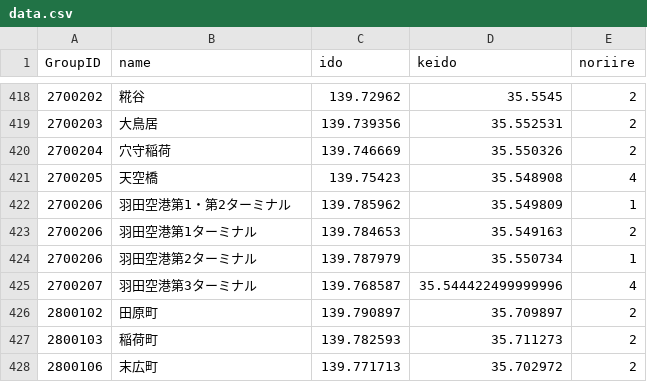
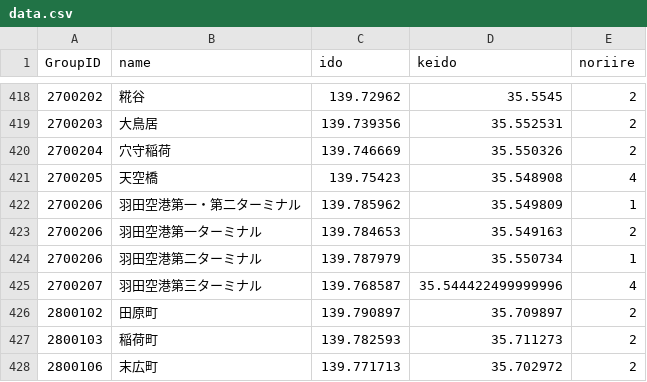
Before and after one commit to H-Mitarai-eeic/ekichika, a CSV file: ekichika/data.csv, drawn as a sheet; only a part is shown, gaps mark what is left out.

```diff
--- a/ekichika/data.csv
+++ b/ekichika/data.csv
@@ -421,6 +421,6 @@ GroupID,name,ido,keido,noriire
 2700205,天空橋,139.75423,35.548908,4
-2700206,羽田空港第1・第2ターミナル,139.785962,35.549809,1
-2700206,羽田空港第1ターミナル,139.784653,35.549163,2
-2700206,羽田空港第2ターミナル,139.787979,35.550734,1
-2700207,羽田空港第3ターミナル,139.768587,35.544422499999996,4
+2700206,羽田空港第一・第二ターミナル,139.785962,35.549809,1
+2700206,羽田空港第一ターミナル,139.784653,35.549163,2
+2700206,羽田空港第二ターミナル,139.787979,35.550734,1
+2700207,羽田空港第三ターミナル,139.768587,35.544422499999996,4
 2800102,田原町,139.790897,35.709897,2
```
Also changed, not shown: ekichika/join.csv, 1 other file.
